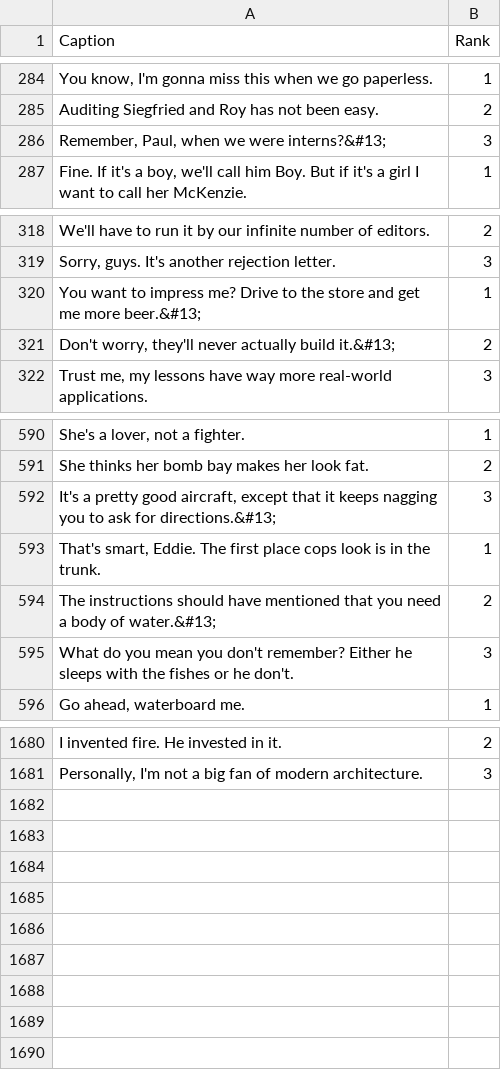
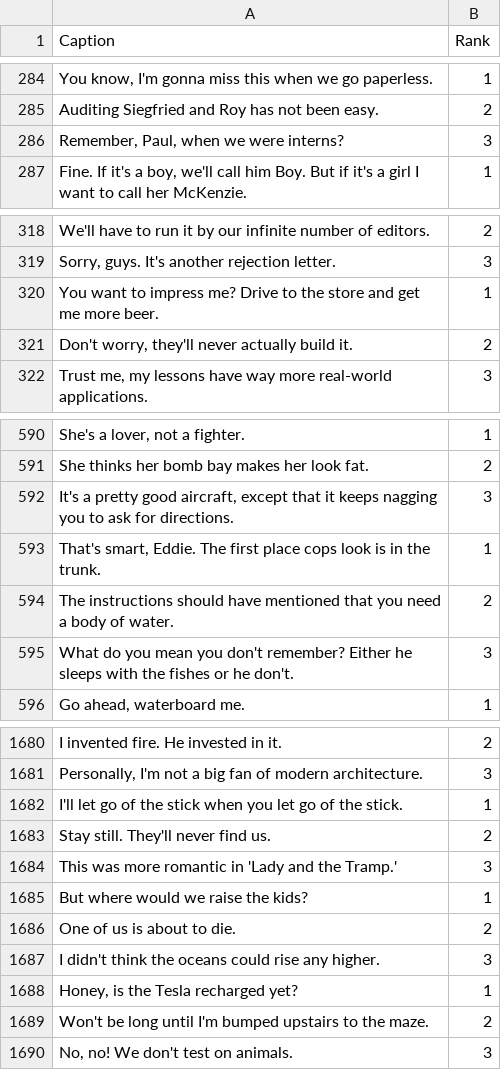
Before and after one commit to ngbb/nycc, a CSV file: data/contestcaptions.csv, drawn as a sheet; only a part is shown, gaps mark what is left out; the diff covers the shown part only; the diff names each change by its address in the sheet, - before the commit and + after, or states it on an @@ line.

```diff
--- a/data/contestcaptions.csv
+++ b/data/contestcaptions.csv
-A286 (Caption): Remember, Paul, when we were interns?&#13;
+A286 (Caption): Remember, Paul, when we were interns?
-A320 (Caption): …me more beer.&#13;
+A320 (Caption): …me more beer.
-A321 (Caption): …actually build it.&#13;
+A321 (Caption): …actually build it.
-A592 (Caption): …ask for directions.&#13;
+A592 (Caption): …ask for directions.
-A594 (Caption): …body of water.&#13;
+A594 (Caption): …body of water.
+row 1682: I'll let go of the stick when you let go of the stick. | 1
+row 1683: Stay still. They'll never find us. | 2
+row 1684: This was more romantic in 'Lady and the Tramp.' | 3
+row 1685: But where would we raise the kids? | 1
+row 1686: One of us is about to die. | 2
+row 1687: I didn't think the oceans could rise any higher. | 3
+row 1688: Honey, is the Tesla recharged yet? | 1
+row 1689: Won't be long until I'm bumped upstairs to the maze. | 2
+row 1690: No, no! We don't test on animals. | 3
```
Also changed, not shown: 1 edited cell elsewhere in this file, data/issuecaptions.csv, data/issueimages.csv, 1 other file.
